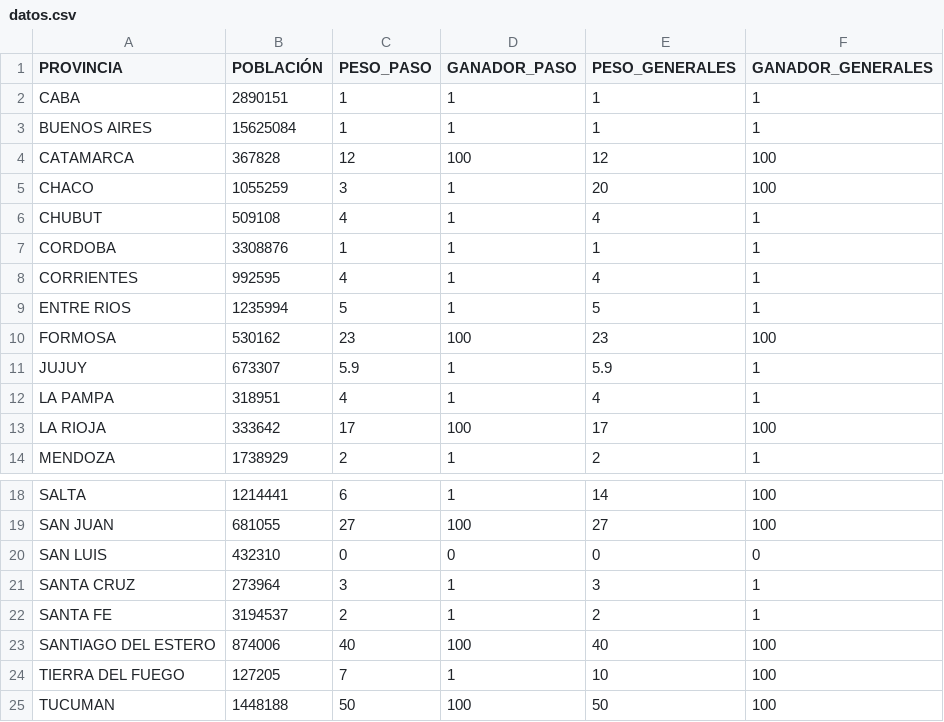
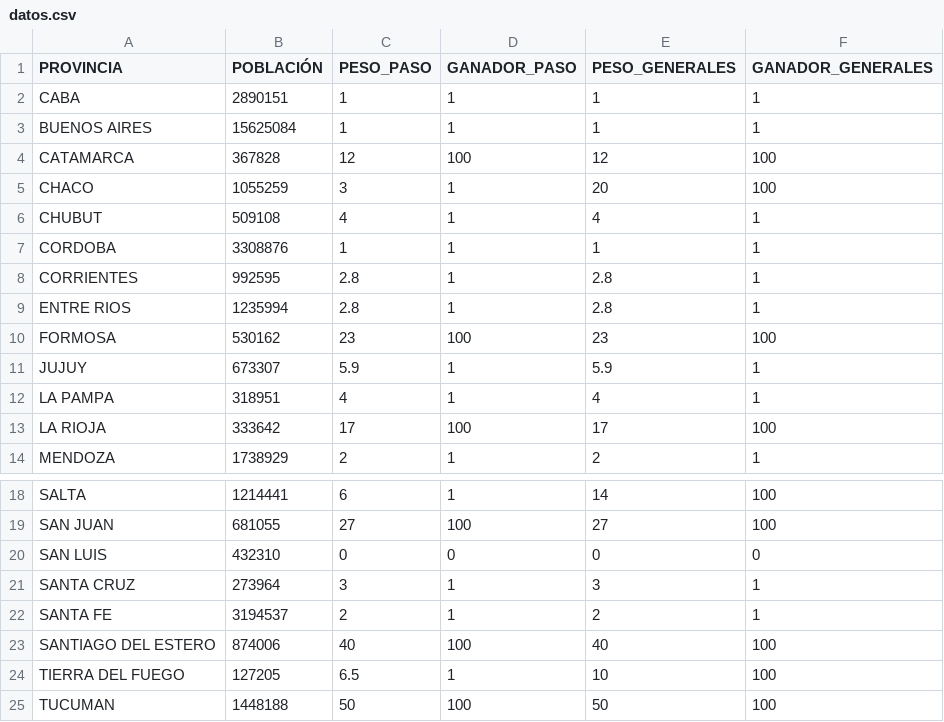
Before and after one commit to inesmurtagh/PASO2021, a CSV file: data/datos.csv, drawn as a sheet; only a part is shown, gaps mark what is left out.

Commit message:
Update datos.csv

```diff
--- a/data/datos.csv
+++ b/data/datos.csv
@@ -7,4 +7,4 @@ CHUBUT,509108,4,1,4,1
 CORDOBA,3308876,1,1,1,1
-CORRIENTES,992595,4,1,4,1
-ENTRE RIOS,1235994,5,1,5,1
+CORRIENTES,992595,2.8,1,2.8,1
+ENTRE RIOS,1235994,2.8,1,2.8,1
 FORMOSA,530162,23,100,23,100
@@ -23,3 +23,3 @@ SANTA FE,3194537,2,1,2,1
 SANTIAGO DEL ESTERO,874006,40,100,40,100
-TIERRA DEL FUEGO,127205,7,1,10,100
+TIERRA DEL FUEGO,127205,6.5,1,10,100
 TUCUMAN,1448188,50,100,50,100
```
